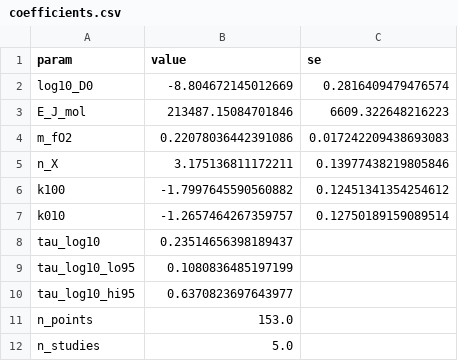
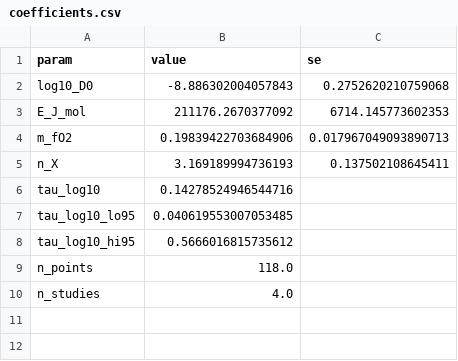
Before and after one commit to whtowbin/Olivine_Diffusion_FeMg, a CSV file: analyses/femg_refit/results/verified/coefficients.csv, drawn as a sheet.

```diff
--- a/analyses/femg_refit/results/verified/coefficients.csv
+++ b/analyses/femg_refit/results/verified/coefficients.csv
@@ -1,12 +1,10 @@
 param,value,se
-log10_D0,-8.804672145012669,0.2816409479476574
-E_J_mol,213487.15084701846,6609.322648216223
-m_fO2,0.22078036442391086,0.017242209438693083
-n_X,3.175136811172211,0.13977438219805846
-k100,-1.7997645590560882,0.12451341354254612
-k010,-1.2657464267359757,0.12750189159089514
-tau_log10,0.23514656398189437,
-tau_log10_lo95,0.1080836485197199,
-tau_log10_hi95,0.6370823697643977,
-n_points,153.0,
-n_studies,5.0,
+log10_D0,-8.886302004057843,0.2752620210759068
+E_J_mol,211176.2670377092,6714.145773602353
+m_fO2,0.19839422703684906,0.017967049093890713
+n_X,3.169189994736193,0.137502108645411
+tau_log10,0.14278524946544716,
+tau_log10_lo95,0.040619553007053485,
+tau_log10_hi95,0.5666016815735612,
+n_points,118.0,
+n_studies,4.0,
```
Also changed, not shown: analyses/femg_refit/results/verified/predictions.csv, analyses/femg_refit/results/verified/scenarios.csv, 38 other files.
